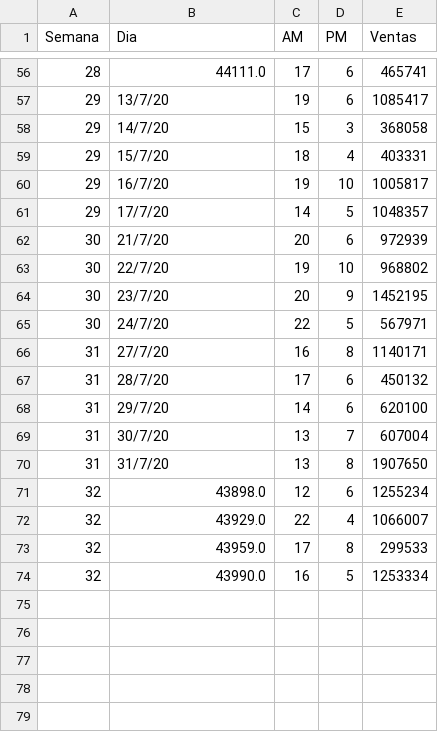
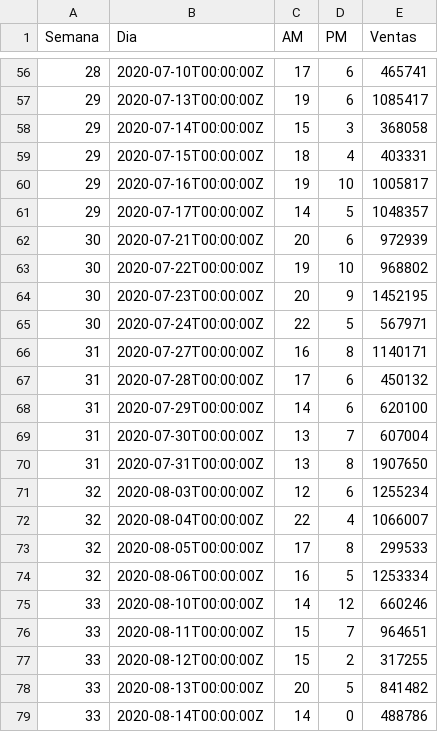
Before and after one commit to crbojaca/CBios, a CSV file: Clientes C-Bios.csv, drawn as a sheet; only a part is shown, gaps mark what is left out; the diff covers the shown part only.

```diff
--- a/Clientes C-Bios.csv
+++ b/Clientes C-Bios.csv
@@ -56,19 +56,24 @@ Semana,Dia,AM,PM,Ventas
-28,44111.0,17,6,465741
-29,13/7/20,19,6,1085417
-29,14/7/20,15,3,368058
-29,15/7/20,18,4,403331
-29,16/7/20,19,10,1005817
-29,17/7/20,14,5,1048357
-30,21/7/20,20,6,972939
-30,22/7/20,19,10,968802
-30,23/7/20,20,9,1452195
-30,24/7/20,22,5,567971
-31,27/7/20,16,8,1140171
-31,28/7/20,17,6,450132
-31,29/7/20,14,6,620100
-31,30/7/20,13,7,607004
-31,31/7/20,13,8,1907650
-32,43898.0,12,6,1255234
-32,43929.0,22,4,1066007
-32,43959.0,17,8,299533
-32,43990.0,16,5,1253334
+28,2020-07-10T00:00:00Z,17,6,465741
+29,2020-07-13T00:00:00Z,19,6,1085417
+29,2020-07-14T00:00:00Z,15,3,368058
+29,2020-07-15T00:00:00Z,18,4,403331
+29,2020-07-16T00:00:00Z,19,10,1005817
+29,2020-07-17T00:00:00Z,14,5,1048357
+30,2020-07-21T00:00:00Z,20,6,972939
+30,2020-07-22T00:00:00Z,19,10,968802
+30,2020-07-23T00:00:00Z,20,9,1452195
+30,2020-07-24T00:00:00Z,22,5,567971
+31,2020-07-27T00:00:00Z,16,8,1140171
+31,2020-07-28T00:00:00Z,17,6,450132
+31,2020-07-29T00:00:00Z,14,6,620100
+31,2020-07-30T00:00:00Z,13,7,607004
+31,2020-07-31T00:00:00Z,13,8,1907650
+32,2020-08-03T00:00:00Z,12,6,1255234
+32,2020-08-04T00:00:00Z,22,4,1066007
+32,2020-08-05T00:00:00Z,17,8,299533
+32,2020-08-06T00:00:00Z,16,5,1253334
+33,2020-08-10T00:00:00Z,14,12,660246
+33,2020-08-11T00:00:00Z,15,7,964651
+33,2020-08-12T00:00:00Z,15,2,317255
+33,2020-08-13T00:00:00Z,20,5,841482
+33,2020-08-14T00:00:00Z,14,0,488786
```
Also changed, not shown: 54 edited cells elsewhere in this file, Ventas C-Bios.csv.
